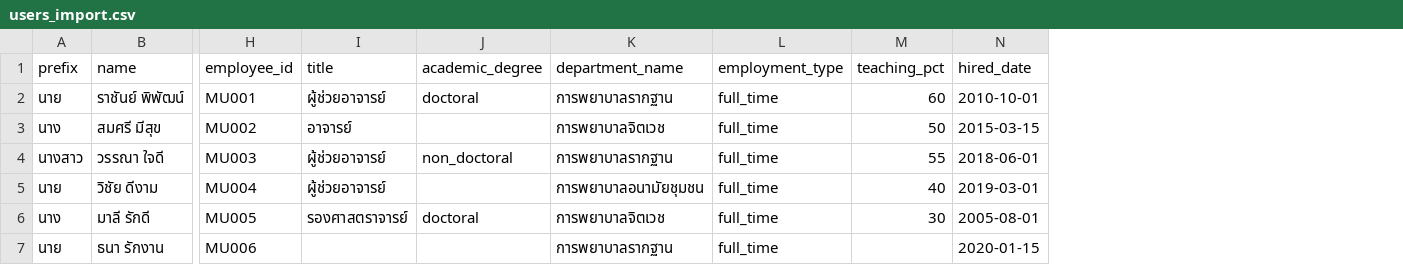
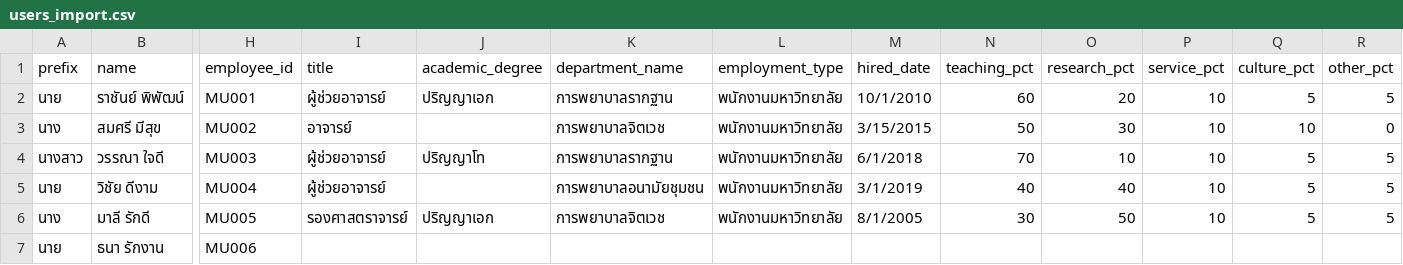
Before and after one commit to RachanP/tpss, a CSV file: public/templates/users_import.csv, drawn as a sheet; only a part is shown, gaps mark what is left out; removed rows and columns are numbered as before the commit, all else as after; the diff names each change by its address in the sheet, - before the commit and + after, or states it on an @@ line.

Commit message:
fix: enhance UI responsiveness and fix academic degree auto-fill
- Implemented responsive drawer sidebar and hamburger menu for mobile/tablet

- Fixed viewport scaling issues in settings by constraining CSS Grid and Flexbox containers

- Refactored login page and master data tabs for better mobile display

- Removed automatic override of academic degree in user management modal

- Cleaned up obsolete import template files

```diff
--- a/public/templates/users_import.csv
+++ b/public/templates/users_import.csv
+column M (hired_date), rows 2-6: 10/1/2010 | 3/15/2015 | 6/1/2018 | 3/1/2019 | 8/1/2005
-column N (hired_date), rows 2-7: 2010-10-01 | 2015-03-15 | 2018-06-01 | 2019-03-01 | 2005-08-01 | 2020-01-15
+column O (research_pct), rows 2-6: 20 | 30 | 10 | 40 | 50
+column P (service_pct), rows 2-6: all 10
+column Q (culture_pct), rows 2-6: 5 | 10 | 5 | 5 | 5
+column R (other_pct), rows 2-6: 5 | 0 | 5 | 5 | 5
-J2 (academic_degree): doctoral
+J2 (academic_degree): ปริญญาเอก
-L2:L6 (employment_type): full_time
+L2:L6 (employment_type): พนักงานมหาวิทยาลัย
-J4 (academic_degree): non_doctoral
+J4 (academic_degree): ปริญญาโท
-N4 (teaching_pct): 55
+N4 (teaching_pct): 70
-J6 (academic_degree): doctoral
+J6 (academic_degree): ปริญญาเอก
-K7 (department_name): การพยาบาลรากฐาน
+K7 (department_name): (empty)
-L7 (employment_type): full_time
+L7 (employment_type): (empty)
```
Also changed, not shown: 14 other files.
